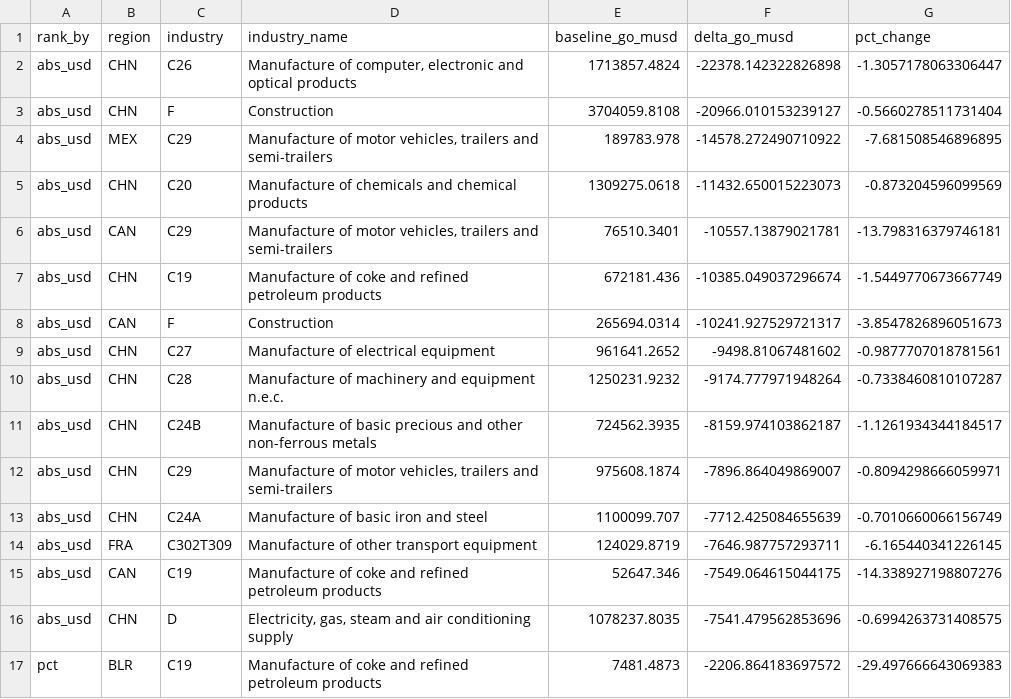
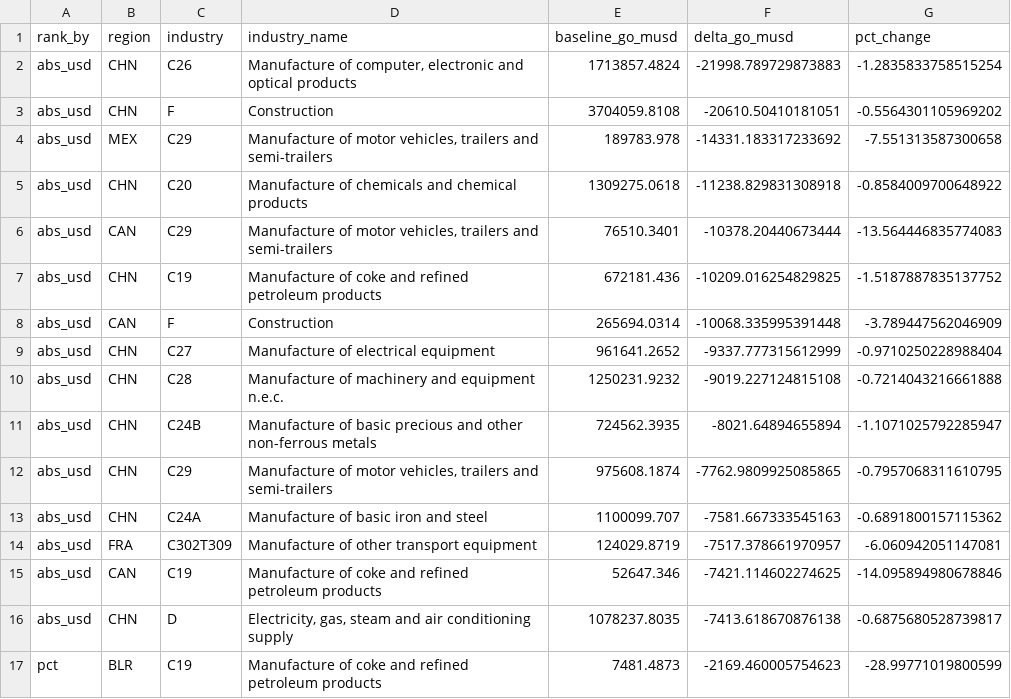
Before and after one commit to allfed/Population-Loss-NW, a CSV file: MRIO/outputs/method2_top_sectors.csv, drawn as a sheet; only a part is shown; the diff covers the shown part only.

```diff
--- a/MRIO/outputs/method2_top_sectors.csv
+++ b/MRIO/outputs/method2_top_sectors.csv
@@ -1,17 +1,17 @@
 rank_by,region,industry,industry_name,baseline_go_musd,delta_go_musd,pct_change
-abs_usd,CHN,C26,"Manufacture of computer, electronic and optical products",1713857.4824,-22378.142322826898,-1.3057178063306447
-abs_usd,CHN,F,Construction,3704059.8108,-20966.010153239127,-0.5660278511731404
-abs_usd,MEX,C29,"Manufacture of motor vehicles, trailers and semi-trailers",189783.978,-14578.272490710922,-7.681508546896895
-abs_usd,CHN,C20,Manufacture of chemicals and chemical products,1309275.0618,-11432.650015223073,-0.873204596099569
-abs_usd,CAN,C29,"Manufacture of motor vehicles, trailers and semi-trailers",76510.3401,-10557.13879021781,-13.798316379746181
-abs_usd,CHN,C19,Manufacture of coke and refined petroleum products,672181.436,-10385.049037296674,-1.5449770673667749
-abs_usd,CAN,F,Construction,265694.0314,-10241.927529721317,-3.8547826896051673
-abs_usd,CHN,C27,Manufacture of electrical equipment,961641.2652,-9498.81067481602,-0.9877707018781561
-abs_usd,CHN,C28,Manufacture of machinery and equipment n.e.c.,1250231.9232,-9174.777971948264,-0.7338460810107287
-abs_usd,CHN,C24B,Manufacture of basic precious and other non-ferrous metals,724562.3935,-8159.974103862187,-1.1261934344184517
-abs_usd,CHN,C29,"Manufacture of motor vehicles, trailers and semi-trailers",975608.1874,-7896.864049869007,-0.8094298666059971
-abs_usd,CHN,C24A,Manufacture of basic iron and steel,1100099.707,-7712.425084655639,-0.7010660066156749
-abs_usd,FRA,C302T309,Manufacture of other transport equipment,124029.8719,-7646.987757293711,-6.165440341226145
-abs_usd,CAN,C19,Manufacture of coke and refined petroleum products,52647.346,-7549.064615044175,-14.338927198807276
-abs_usd,CHN,D,"Electricity, gas, steam and air conditioning supply",1078237.8035,-7541.479562853696,-0.6994263731408575
-pct,BLR,C19,Manufacture of coke and refined petroleum products,7481.4873,-2206.864183697572,-29.497666643069383
+abs_usd,CHN,C26,"Manufacture of computer, electronic and optical products",1713857.4824,-21998.789729873883,-1.2835833758515254
+abs_usd,CHN,F,Construction,3704059.8108,-20610.50410181051,-0.5564301105969202
+abs_usd,MEX,C29,"Manufacture of motor vehicles, trailers and semi-trailers",189783.978,-14331.183317233692,-7.551313587300658
+abs_usd,CHN,C20,Manufacture of chemicals and chemical products,1309275.0618,-11238.829831308918,-0.8584009700648922
+abs_usd,CAN,C29,"Manufacture of motor vehicles, trailers and semi-trailers",76510.3401,-10378.20440673444,-13.564446835774083
+abs_usd,CHN,C19,Manufacture of coke and refined petroleum products,672181.436,-10209.016254829825,-1.5187887835137752
+abs_usd,CAN,F,Construction,265694.0314,-10068.335995391448,-3.789447562046909
+abs_usd,CHN,C27,Manufacture of electrical equipment,961641.2652,-9337.777315612999,-0.9710250228988404
+abs_usd,CHN,C28,Manufacture of machinery and equipment n.e.c.,1250231.9232,-9019.227124815108,-0.7214043216661888
+abs_usd,CHN,C24B,Manufacture of basic precious and other non-ferrous metals,724562.3935,-8021.64894655894,-1.1071025792285947
+abs_usd,CHN,C29,"Manufacture of motor vehicles, trailers and semi-trailers",975608.1874,-7762.9809925085865,-0.7957068311610795
+abs_usd,CHN,C24A,Manufacture of basic iron and steel,1100099.707,-7581.667333545163,-0.6891800157115362
+abs_usd,FRA,C302T309,Manufacture of other transport equipment,124029.8719,-7517.378661970957,-6.060942051147081
+abs_usd,CAN,C19,Manufacture of coke and refined petroleum products,52647.346,-7421.114602274625,-14.095894980678846
+abs_usd,CHN,D,"Electricity, gas, steam and air conditioning supply",1078237.8035,-7413.618670876138,-0.6875680528739817
+pct,BLR,C19,Manufacture of coke and refined petroleum products,7481.4873,-2169.460005754623,-28.99771019800599
```
Also changed, not shown: 28 edited cells elsewhere in this file, MRIO/outputs/results.csv, MRIO/outputs/sensitivity_construction.csv, 8 other files.
